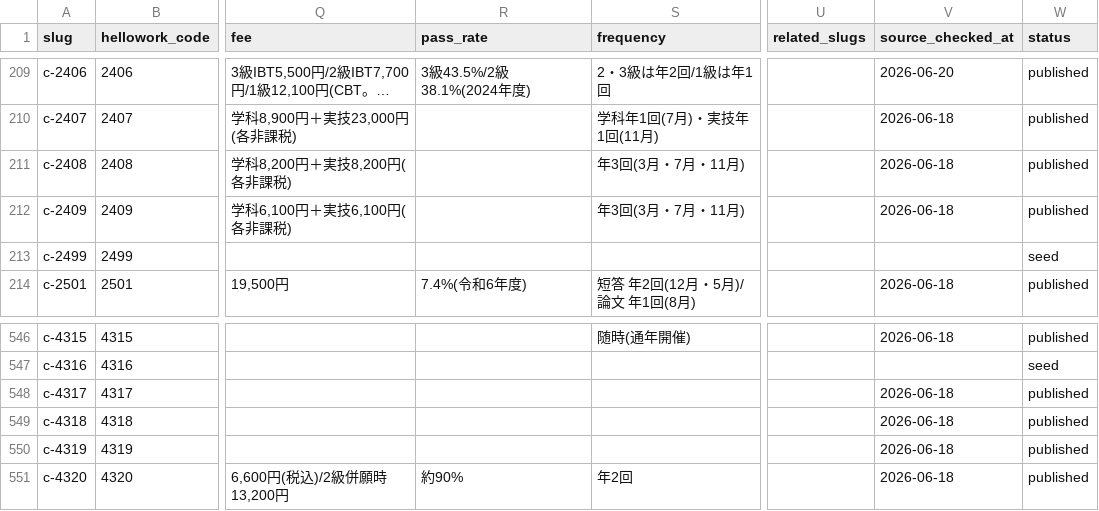
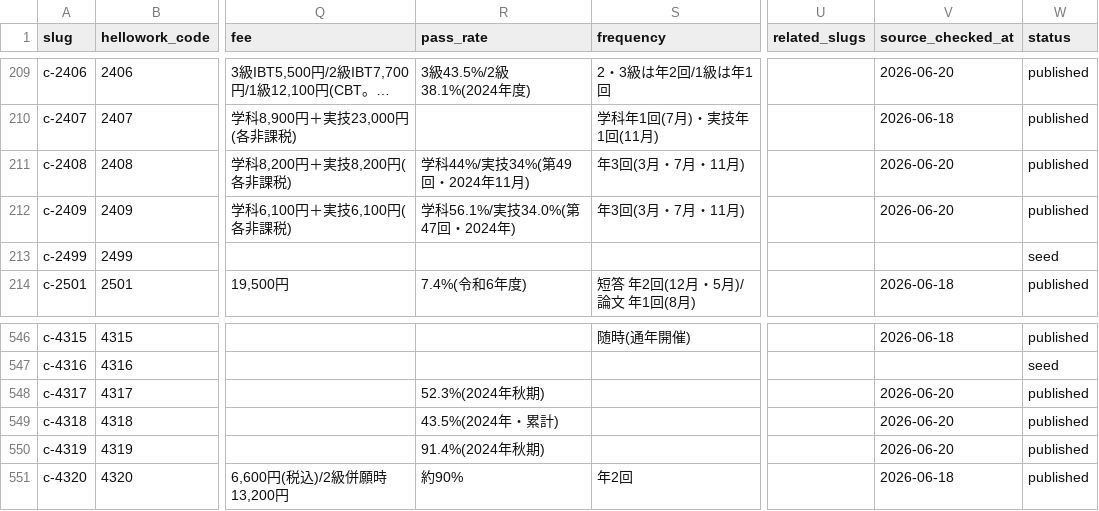
Before and after one commit to takkenshiken2026-sudo/shikaku-master, a CSV file: data/certifications.csv, drawn as a sheet; only a part is shown, gaps mark what is left out; long unchanged cells end in …; the diff names each change by its address in the sheet, - before the commit and + after, or states it on an @@ line.

```diff
--- a/data/certifications.csv
+++ b/data/certifications.csv
-R211 (pass_rate): (empty)
+R211 (pass_rate): 学科44%/実技34%(第49回・2024年11月)
-V211:V212 (source_checked_at): 2026-06-18
+V211:V212 (source_checked_at): 2026-06-20
-R212 (pass_rate): (empty)
+R212 (pass_rate): 学科56.1%/実技34.0%(第47回・2024年)
-R548 (pass_rate): (empty)
+R548 (pass_rate): 52.3%(2024年秋期)
-V548:V550 (source_checked_at): 2026-06-18
+V548:V550 (source_checked_at): 2026-06-20
-R549 (pass_rate): (empty)
+R549 (pass_rate): 43.5%(2024年・累計)
-R550 (pass_rate): (empty)
+R550 (pass_rate): 91.4%(2024年秋期)
```
Also changed, not shown: data/exam_details.csv, data/overrides.csv, 17 other files.
